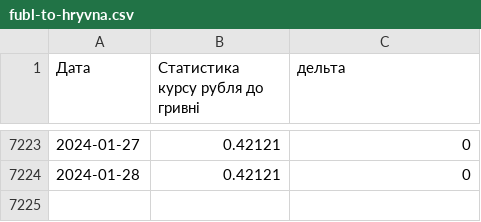
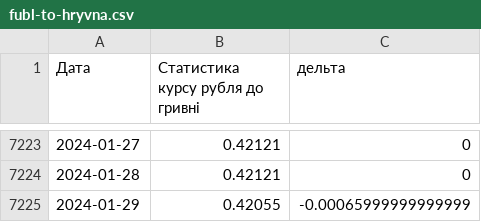
Before and after one commit to uadata/uadata, a CSV file: kurs-hryvni/fubl-to-hryvna.csv, drawn as a sheet; only a part is shown, gaps mark what is left out.

```diff
--- a/kurs-hryvni/fubl-to-hryvna.csv
+++ b/kurs-hryvni/fubl-to-hryvna.csv
@@ -7224 +7224,2 @@
 2024-01-28,0.42121,0
+2024-01-29,0.42055,-0.00065999999999999
```
Also changed, not shown: kurs-hryvni.csv, kurs-hryvni/euro-to-hryvna.csv, 1 other file.
